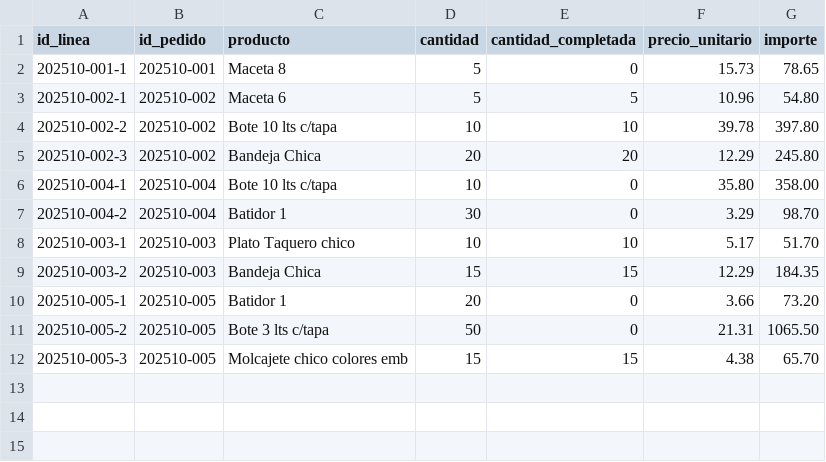
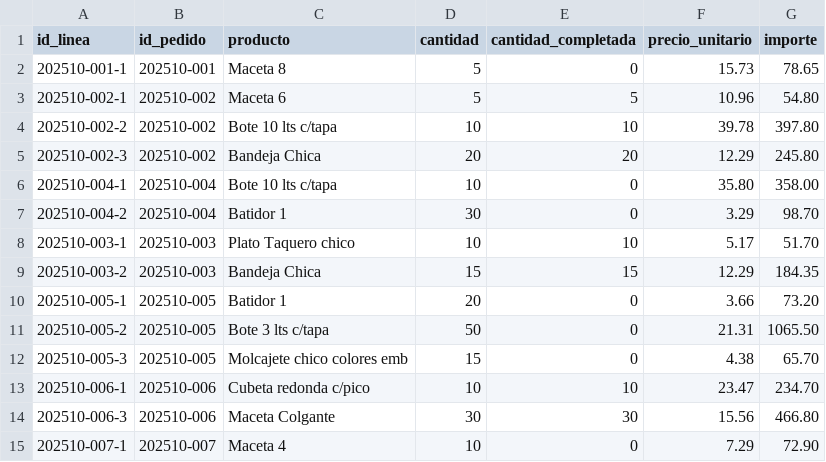
Before and after one commit to Chris99Casts/Plasticos-Delta---Sistema-de-Ventas, a CSV file: data/pedidos_detalle.csv, drawn as a sheet.

```diff
--- a/data/pedidos_detalle.csv
+++ b/data/pedidos_detalle.csv
@@ -11,2 +11,5 @@ id_linea,id_pedido,producto,cantidad,cantidad_completada,precio_unitario,importe
 202510-005-2,202510-005,Bote 3 lts c/tapa,50,0,21.31,1065.50
-202510-005-3,202510-005,Molcajete chico colores emb,15,15,4.38,65.70
+202510-005-3,202510-005,Molcajete chico colores emb,15,0,4.38,65.70
+202510-006-1,202510-006,Cubeta redonda c/pico,10,10,23.47,234.70
+202510-006-3,202510-006,Maceta Colgante,30,30,15.56,466.80
+202510-007-1,202510-007,Maceta 4,10,0,7.29,72.90
```
Also changed, not shown: data/pedidos.csv, 6 other files.
